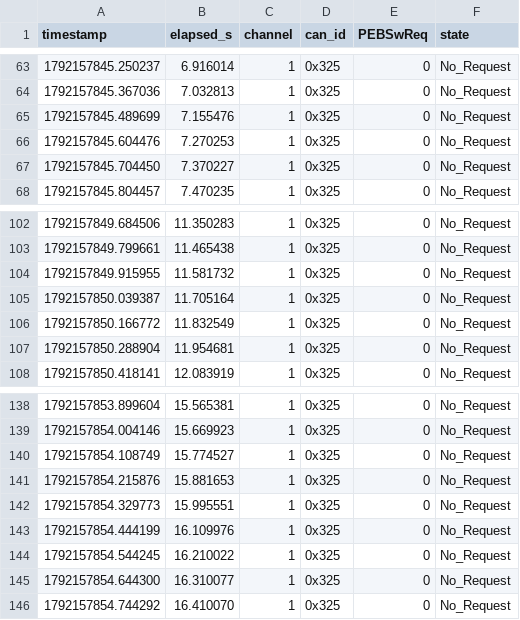
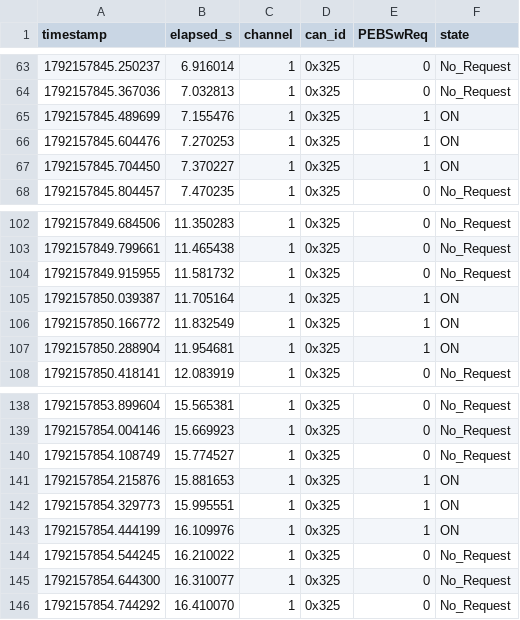
Before and after one commit to lihao-github-create/can, a CSV file: output/stage4/peb_channel1.csv, drawn as a sheet; only a part is shown, gaps mark what is left out.

```diff
--- a/output/stage4/peb_channel1.csv
+++ b/output/stage4/peb_channel1.csv
@@ -64,5 +64,5 @@ timestamp,elapsed_s,channel,can_id,PEBSwReq,state
 1792157845.367036,7.032813,1,0x325,0,No_Request
-1792157845.489699,7.155476,1,0x325,0,No_Request
-1792157845.604476,7.270253,1,0x325,0,No_Request
-1792157845.704450,7.370227,1,0x325,0,No_Request
+1792157845.489699,7.155476,1,0x325,1,ON
+1792157845.604476,7.270253,1,0x325,1,ON
+1792157845.704450,7.370227,1,0x325,1,ON
 1792157845.804457,7.470235,1,0x325,0,No_Request
@@ -104,5 +104,5 @@ timestamp,elapsed_s,channel,can_id,PEBSwReq,state
 1792157849.915955,11.581732,1,0x325,0,No_Request
-1792157850.039387,11.705164,1,0x325,0,No_Request
-1792157850.166772,11.832549,1,0x325,0,No_Request
-1792157850.288904,11.954681,1,0x325,0,No_Request
+1792157850.039387,11.705164,1,0x325,1,ON
+1792157850.166772,11.832549,1,0x325,1,ON
+1792157850.288904,11.954681,1,0x325,1,ON
 1792157850.418141,12.083919,1,0x325,0,No_Request
@@ -140,5 +140,5 @@ timestamp,elapsed_s,channel,can_id,PEBSwReq,state
 1792157854.108749,15.774527,1,0x325,0,No_Request
-1792157854.215876,15.881653,1,0x325,0,No_Request
-1792157854.329773,15.995551,1,0x325,0,No_Request
-1792157854.444199,16.109976,1,0x325,0,No_Request
+1792157854.215876,15.881653,1,0x325,1,ON
+1792157854.329773,15.995551,1,0x325,1,ON
+1792157854.444199,16.109976,1,0x325,1,ON
 1792157854.544245,16.210022,1,0x325,0,No_Request
```
Also changed, not shown: 27 other files.
